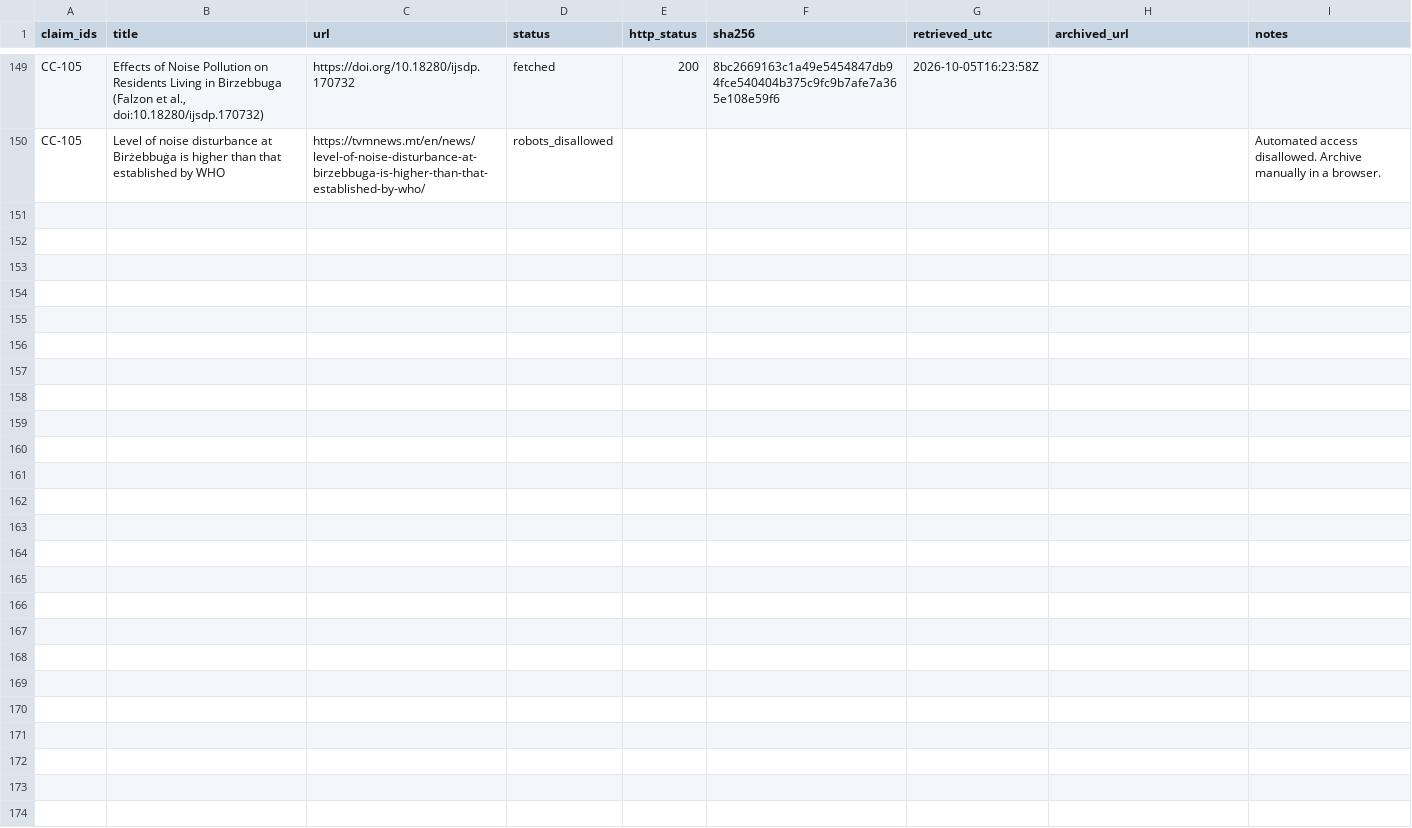
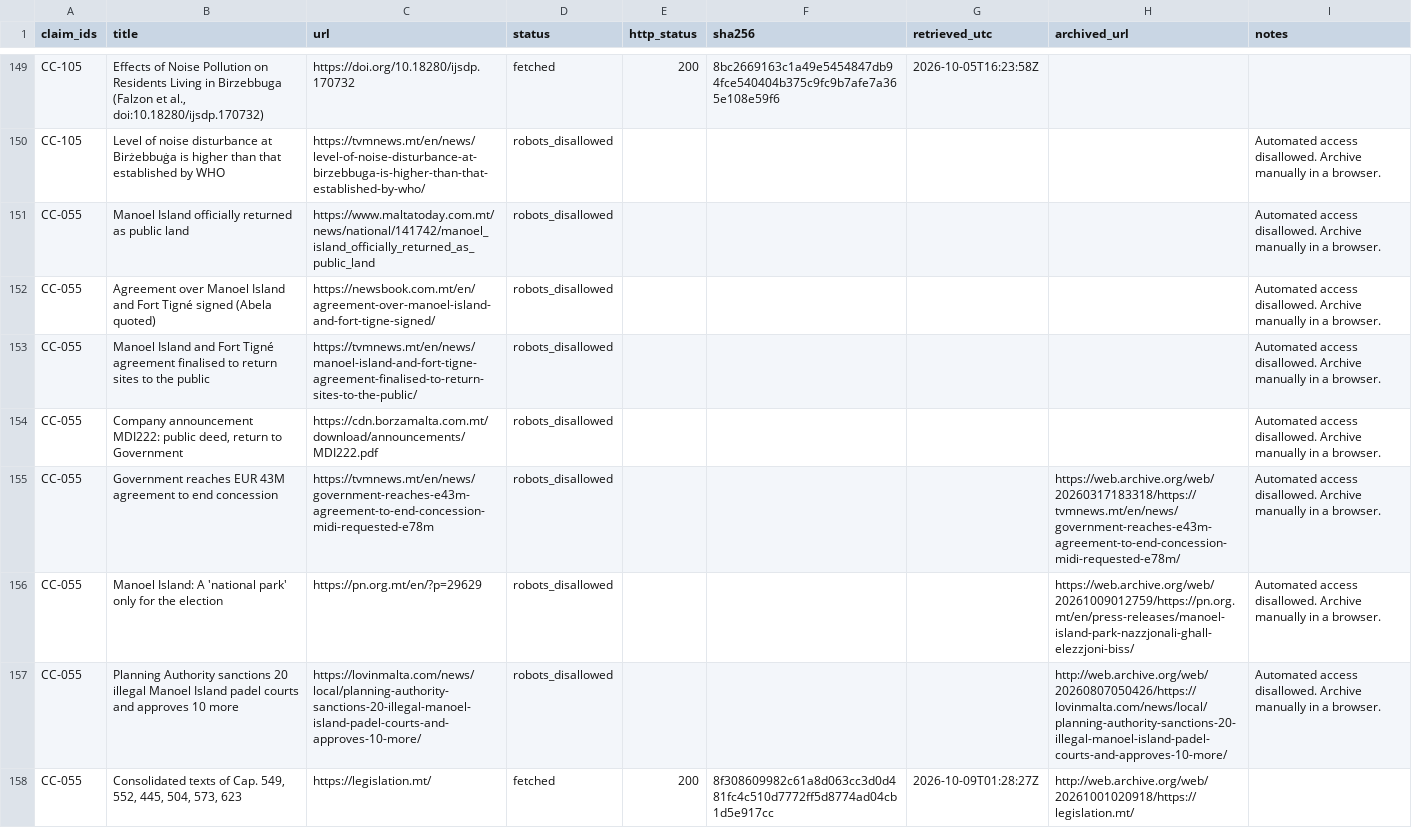
Before and after one commit to leandergrech/Mizien, a CSV file: archive/manifest.csv, drawn as a sheet; only a part is shown, gaps mark what is left out; the diff names each change by its address in the sheet, - before the commit and + after, or states it on an @@ line.

```diff
--- a/archive/manifest.csv
+++ b/archive/manifest.csv
+row 151: CC-055 | Manoel Island officially returned as public land | https://www.maltatoday.com.mt/news/national/141742/manoel_island_officially_returned_as_public_land | robots_disallowed |  |  |  |  | Automated access disallowed. Archive manually in a browser.
+row 152: CC-055 | Agreement over Manoel Island and Fort Tigné signed (Abela quoted) | https://newsbook.com.mt/en/agreement-over-manoel-island-and-fort-tigne-signed/ | robots_disallowed |  |  |  |  | Automated access disallowed. Archive manually in a browser.
+row 153: CC-055 | Manoel Island and Fort Tigné agreement finalised to return sites to the public | https://tvmnews.mt/en/news/manoel-island-and-fort-tigne-agreement-finalised-to-return-sites-to-the-public/ | robots_disallowed |  |  |  |  | Automated access disallowed. Archive manually in a browser.
+row 154: CC-055 | Company announcement MDI222: public deed, return to Government | https://cdn.borzamalta.com.mt/download/announcements/MDI222.pdf | robots_disallowed |  |  |  |  | Automated access disallowed. Archive manually in a browser.
+row 155: CC-055 | Government reaches EUR 43M agreement to end concession | https://tvmnews.mt/en/news/government-reaches-e43m-agreement-to-end-concession-midi-requested-e78m | robots_disallowed |  |  |  | https://web.archive.org/web/20260317183318/https://tvmnews.mt/en/news/government-reaches-e43m-agreement-to-end-concession-midi-requested-e78m/ | Automated access disallowed. Archive manually in a browser.
+row 156: CC-055 | Manoel Island: A 'national park' only for the election | https://pn.org.mt/en/?p=29629 | robots_disallowed |  |  |  | https://web.archive.org/web/20261009012759/https://pn.org.mt/en/press-releases/manoel-island-park-nazzjonali-ghall-elezzjoni-biss/ | Automated access disallowed. Archive manually in a browser.
+row 157: CC-055 | Planning Authority sanctions 20 illegal Manoel Island padel courts and approves 10 more | https://lovinmalta.com/news/local/planning-authority-sanctions-20-illegal-manoel-island-padel-courts-and-approves-10-more/ | robots_disallowed |  |  |  | http://web.archive.org/web/20260807050426/https://lovinmalta.com/news/local/planning-authority-sanctions-20-illegal-manoel-island-padel-courts-and-approves-10-more/ | Automated access disallowed. Archive manually in a browser.
+row 158: CC-055 | Consolidated texts of Cap. 549, 552, 445, 504, 573, 623 | https://legislation.mt/ | fetched | 200 | 8f308609982c61a8d063cc3d0d481fc4c510d7772ff5d8774ad04cb1d5e917cc | 2026-10-09T01:28:27Z | http://web.archive.org/web/20261001020918/https://legislation.mt/
```
Also changed, not shown: 1 other file.
